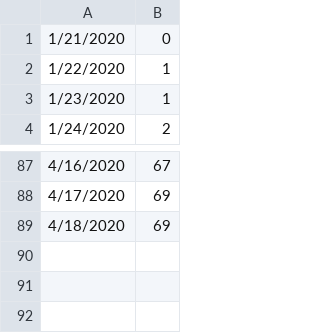
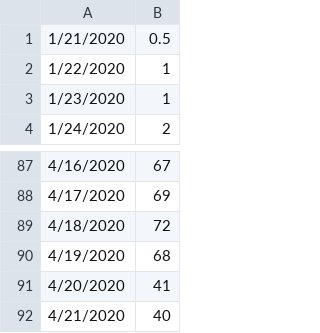
Before and after one commit to fuguigui/SDS, a CSV file: Data/Google/india.csv, drawn as a sheet; only a part is shown, gaps mark what is left out.

Commit message:
Update Google data until 04-21

```diff
--- a/Data/Google/india.csv
+++ b/Data/Google/india.csv
@@ -1,2 +1,2 @@
-1/21/2020,0
+1/21/2020,0.5
 1/22/2020,1
@@ -88,2 +88,5 @@
 4/17/2020,69
-4/18/2020,69
+4/18/2020,72
+4/19/2020,68
+4/20/2020,41
+4/21/2020,40
```
Also changed, not shown: Data/Google/germany.csv, Data/Google/italy.csv, 3 other files.
